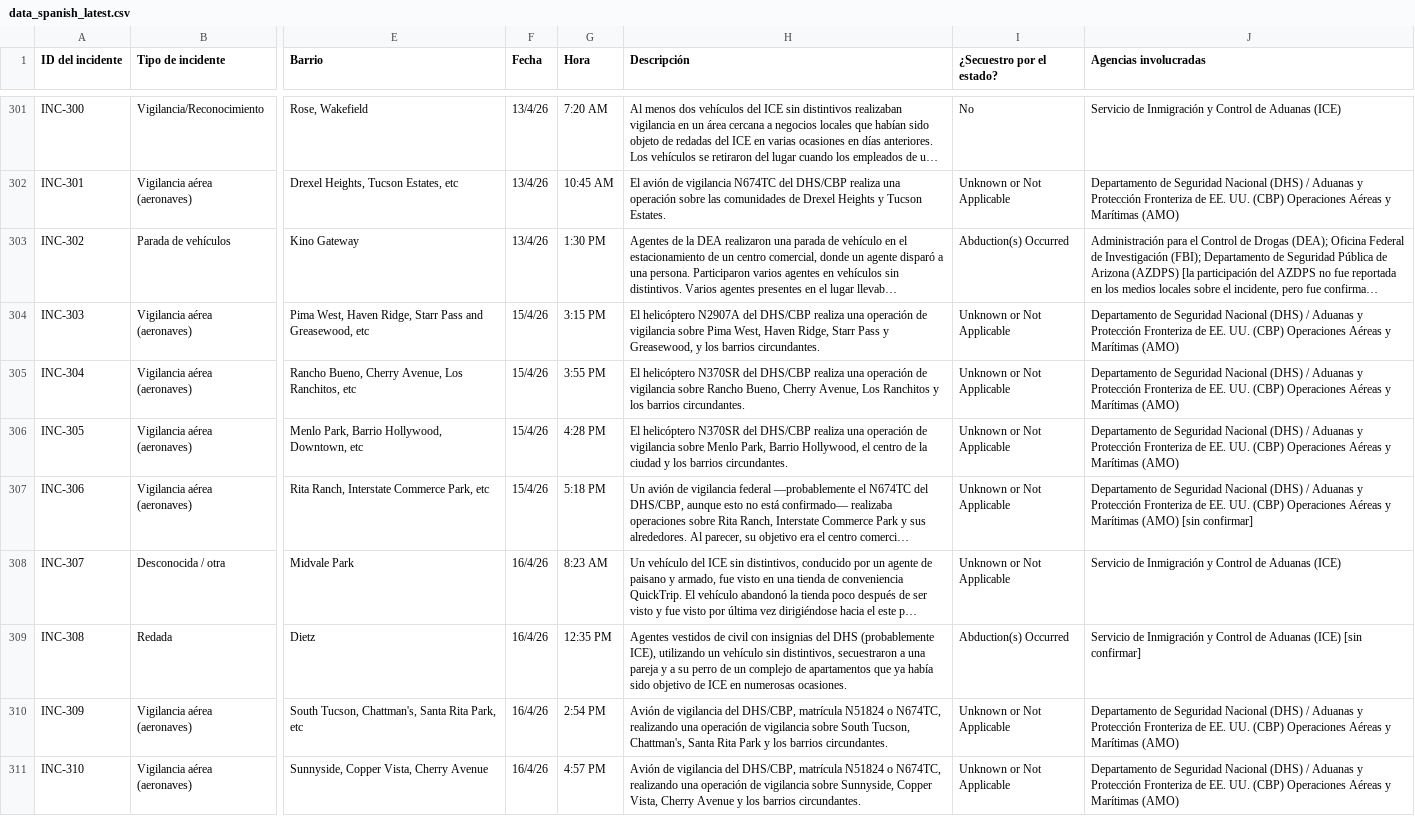
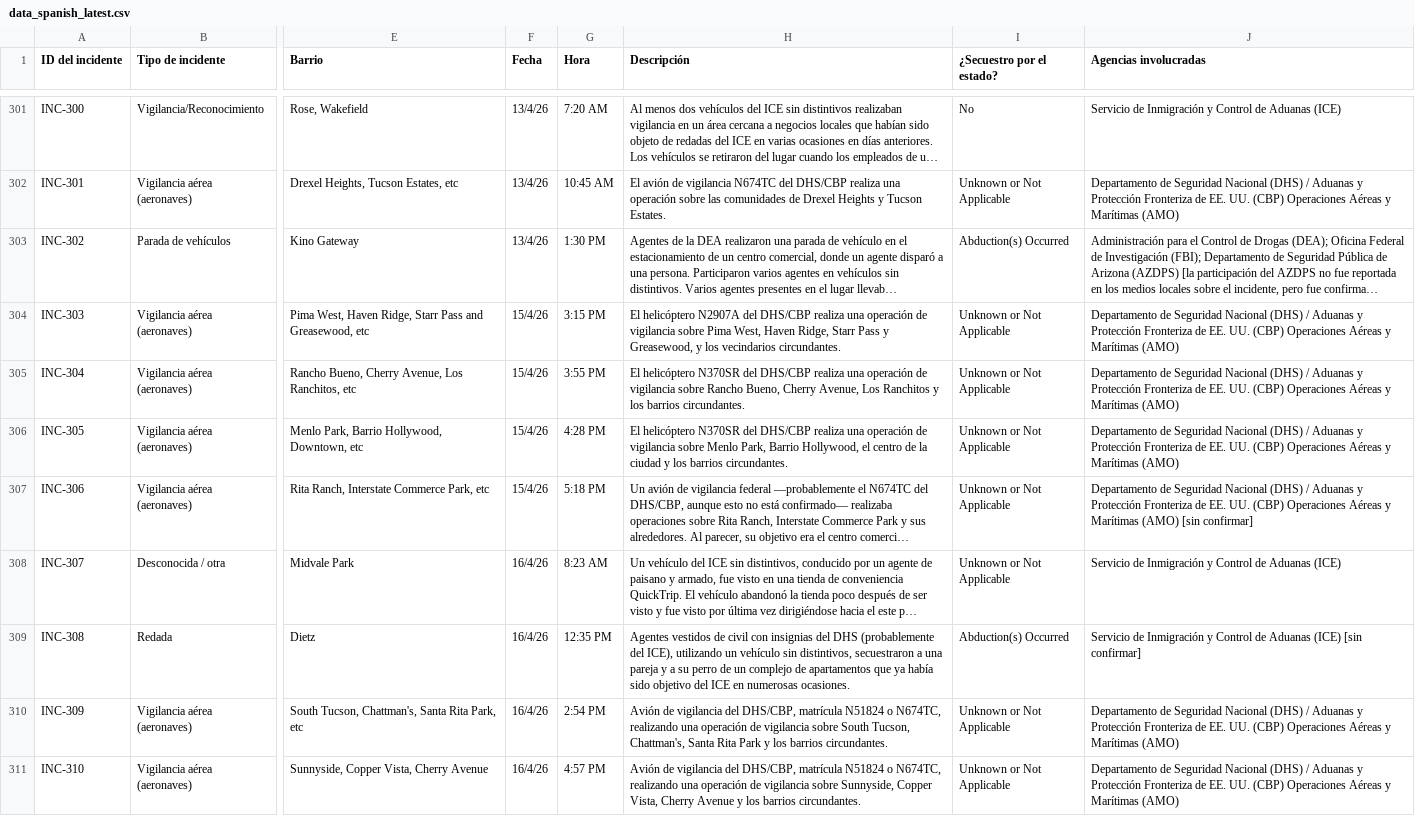
Before and after one commit to TucsonMigraMap/Migra-Map-Data, a CSV file: data_spanish_latest.csv, drawn as a sheet; only a part is shown, gaps mark what is left out; long unchanged cells end in …; the diff covers the shown part only; the diff names each change by its address in the sheet, - before the commit and + after, or states it on an @@ line.

```diff
--- a/data_spanish_latest.csv
+++ b/data_spanish_latest.csv
-H304 (Descripción): …y los barrios circundantes.
+H304 (Descripción): …y los vecindarios circundantes.
-H309 (Descripción): …DHS (probablemente ICE), utilizando un vehículo sin distintivos, secuestraron a una pareja y a su perro de un complejo de apartamentos que ya había sido objetivo de ICE en…
+H309 (Descripción): …DHS (probablemente del ICE), utilizando un vehículo sin distintivos, secuestraron a una pareja y a su perro de un complejo de apartamentos que ya había sido objetivo del ICE en…
```
Also changed, not shown: 20 edited cells elsewhere in this file, data_spanish.csv.
